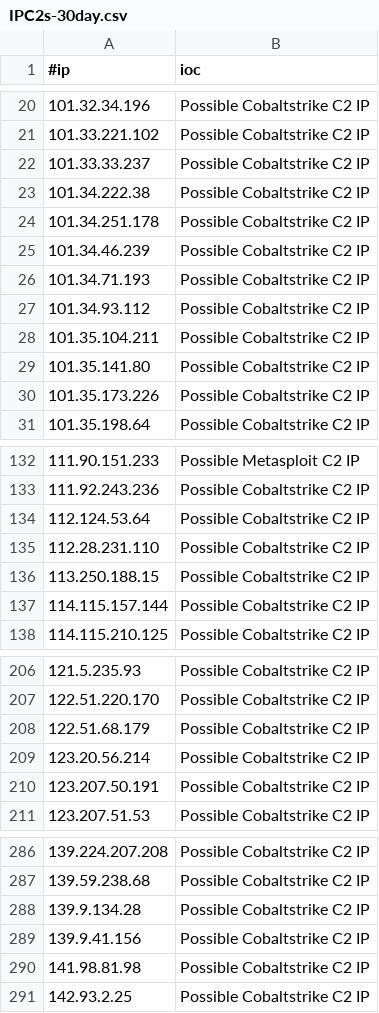
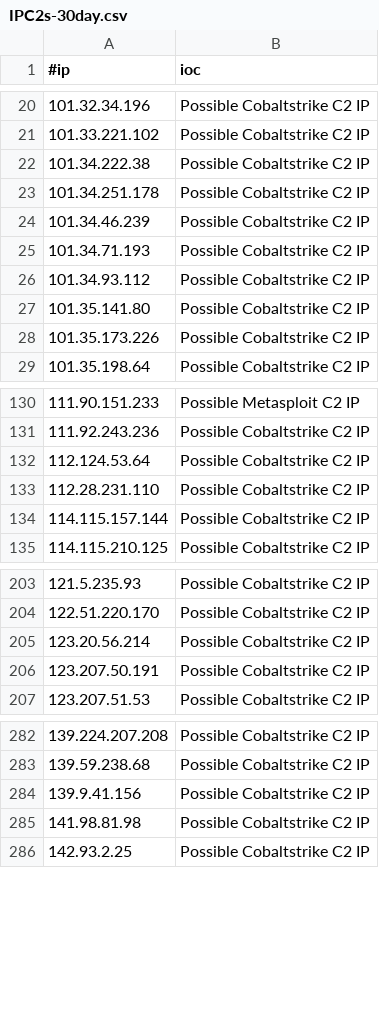
Before and after one commit to beac0n5/C2IntelFeeds, a CSV file: feeds/IPC2s-30day.csv, drawn as a sheet; only a part is shown, gaps mark what is left out; the diff covers the shown part only.

```diff
--- a/feeds/IPC2s-30day.csv
+++ b/feeds/IPC2s-30day.csv
@@ -21,3 +21,2 @@
 101.33.221.102,Possible Cobaltstrike C2 IP
-101.33.33.237,Possible Cobaltstrike C2 IP
 101.34.222.38,Possible Cobaltstrike C2 IP
@@ -27,3 +26,2 @@
 101.34.93.112,Possible Cobaltstrike C2 IP
-101.35.104.211,Possible Cobaltstrike C2 IP
 101.35.141.80,Possible Cobaltstrike C2 IP
@@ -135,3 +133,2 @@
 112.28.231.110,Possible Cobaltstrike C2 IP
-113.250.188.15,Possible Cobaltstrike C2 IP
 114.115.157.144,Possible Cobaltstrike C2 IP
@@ -207,3 +204,2 @@
 122.51.220.170,Possible Cobaltstrike C2 IP
-122.51.68.179,Possible Cobaltstrike C2 IP
 123.20.56.214,Possible Cobaltstrike C2 IP
@@ -287,3 +283,2 @@
 139.59.238.68,Possible Cobaltstrike C2 IP
-139.9.134.28,Possible Cobaltstrike C2 IP
 139.9.41.156,Possible Cobaltstrike C2 IP
```
Also changed, not shown: 1 added row and 5 removed rows elsewhere in this file, feeds/IPC2s.csv, feeds/domainC2swithURL-filter-abused.csv, 18 other files.
